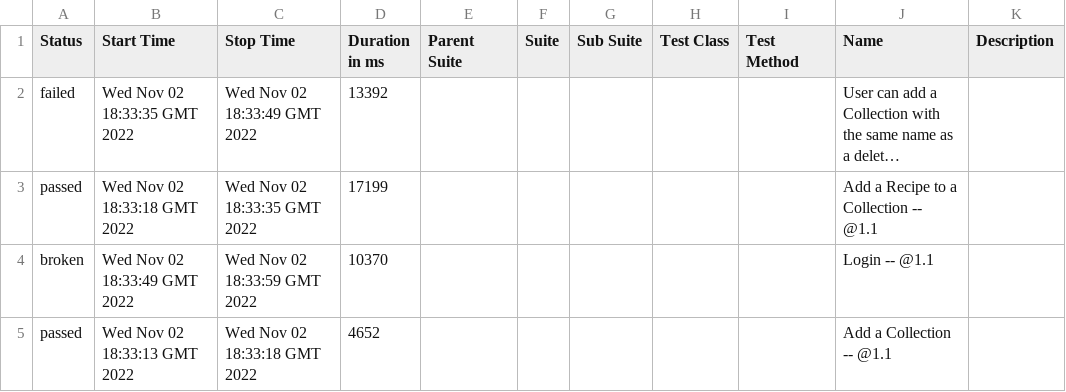
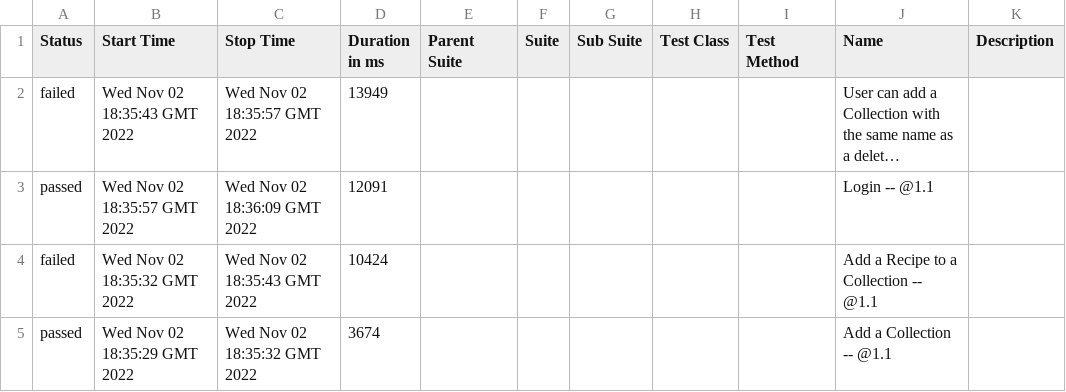
Before and after one commit to timjden/cinc_assignment, a CSV file: 28/data/suites.csv, drawn as a sheet; long unchanged cells end in …; removed rows and columns are numbered as before the commit, all else as after; the diff names each change by its address in the sheet, - before the commit and + after, or states it on an @@ line.

```diff
--- a/28/data/suites.csv
+++ b/28/data/suites.csv
-B2 (Start Time): Wed Nov 02 18:33:35 GMT 2022
+B2 (Start Time): Wed Nov 02 18:35:43 GMT 2022
-C2 (Stop Time): Wed Nov 02 18:33:49 GMT 2022
+C2 (Stop Time): Wed Nov 02 18:35:57 GMT 2022
-D2 (Duration in ms): 13392
+D2 (Duration in ms): 13949
-row 3: passed | Wed Nov 02 18:33:18 GMT 2022 | Wed Nov 02 18:33:35 GMT 2022 | 17199 |  |  |  |  |  | Add a Recipe to a Collection -- @1.1
-row 4: broken | Wed Nov 02 18:33:49 GMT 2022 | Wed Nov 02 18:33:59 GMT 2022 | 10370 |  |  |  |  |  | Login -- @1.1
+row 3: passed | Wed Nov 02 18:35:57 GMT 2022 | Wed Nov 02 18:36:09 GMT 2022 | 12091 |  |  |  |  |  | Login -- @1.1
+row 4: failed | Wed Nov 02 18:35:32 GMT 2022 | Wed Nov 02 18:35:43 GMT 2022 | 10424 |  |  |  |  |  | Add a Recipe to a Collection -- @1.1
-B5 (Start Time): Wed Nov 02 18:33:13 GMT 2022
+B5 (Start Time): Wed Nov 02 18:35:29 GMT 2022
-C5 (Stop Time): Wed Nov 02 18:33:18 GMT 2022
+C5 (Stop Time): Wed Nov 02 18:35:32 GMT 2022
-D5 (Duration in ms): 4652
+D5 (Duration in ms): 3674
```
Also changed, not shown: 33 other files.
